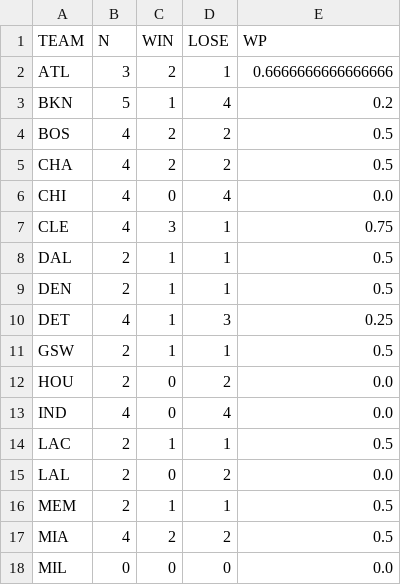
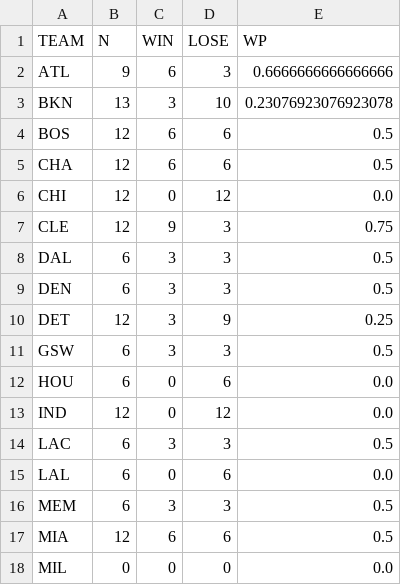
Before and after one commit to kattakaha/static-elo-rating-NBA, a CSV file: output/2021/MIL.csv, drawn as a sheet; only a part is shown; the diff covers the shown part only.

```diff
--- a/output/2021/MIL.csv
+++ b/output/2021/MIL.csv
@@ -1,18 +1,18 @@
 TEAM,N,WIN,LOSE,WP
-ATL,3,2,1,0.6666666666666666
-BKN,5,1,4,0.2
-BOS,4,2,2,0.5
-CHA,4,2,2,0.5
-CHI,4,0,4,0.0
-CLE,4,3,1,0.75
-DAL,2,1,1,0.5
-DEN,2,1,1,0.5
-DET,4,1,3,0.25
-GSW,2,1,1,0.5
-HOU,2,0,2,0.0
-IND,4,0,4,0.0
-LAC,2,1,1,0.5
-LAL,2,0,2,0.0
-MEM,2,1,1,0.5
-MIA,4,2,2,0.5
+ATL,9,6,3,0.6666666666666666
+BKN,13,3,10,0.23076923076923078
+BOS,12,6,6,0.5
+CHA,12,6,6,0.5
+CHI,12,0,12,0.0
+CLE,12,9,3,0.75
+DAL,6,3,3,0.5
+DEN,6,3,3,0.5
+DET,12,3,9,0.25
+GSW,6,3,3,0.5
+HOU,6,0,6,0.0
+IND,12,0,12,0.0
+LAC,6,3,3,0.5
+LAL,6,0,6,0.0
+MEM,6,3,3,0.5
+MIA,12,6,6,0.5
 MIL,0,0,0,0.0
```
Also changed, not shown: 34 edited cells elsewhere in this file, output/2021/2021_K10_rating.csv, output/2021/BKN.csv, 31 other files.
